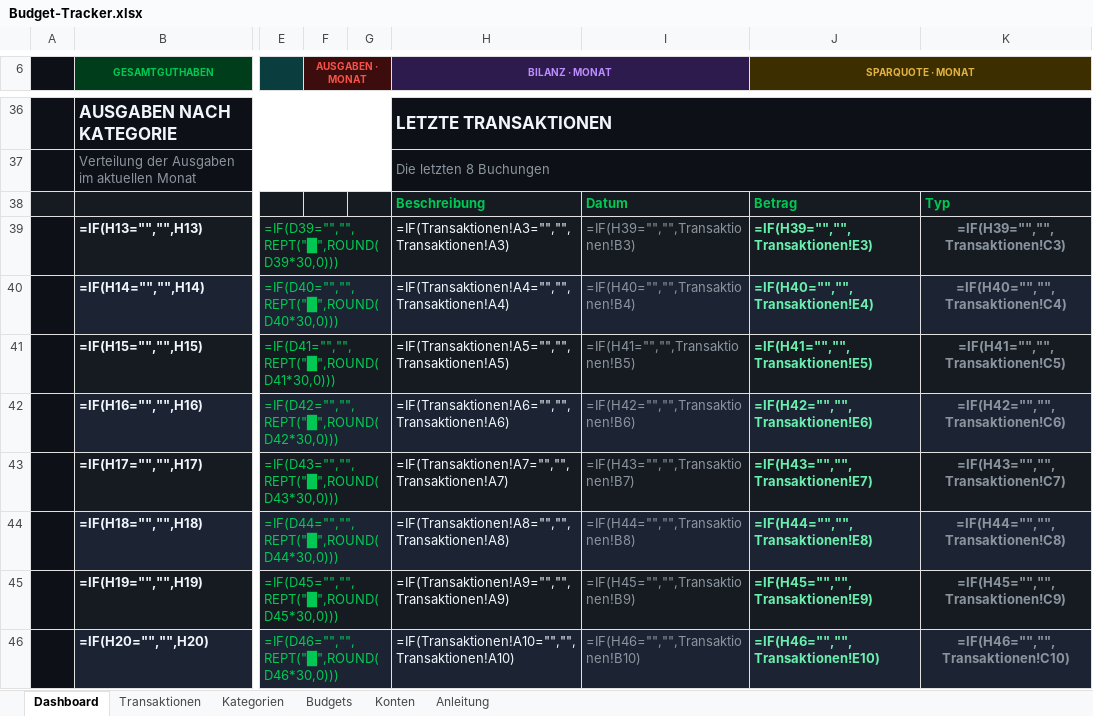
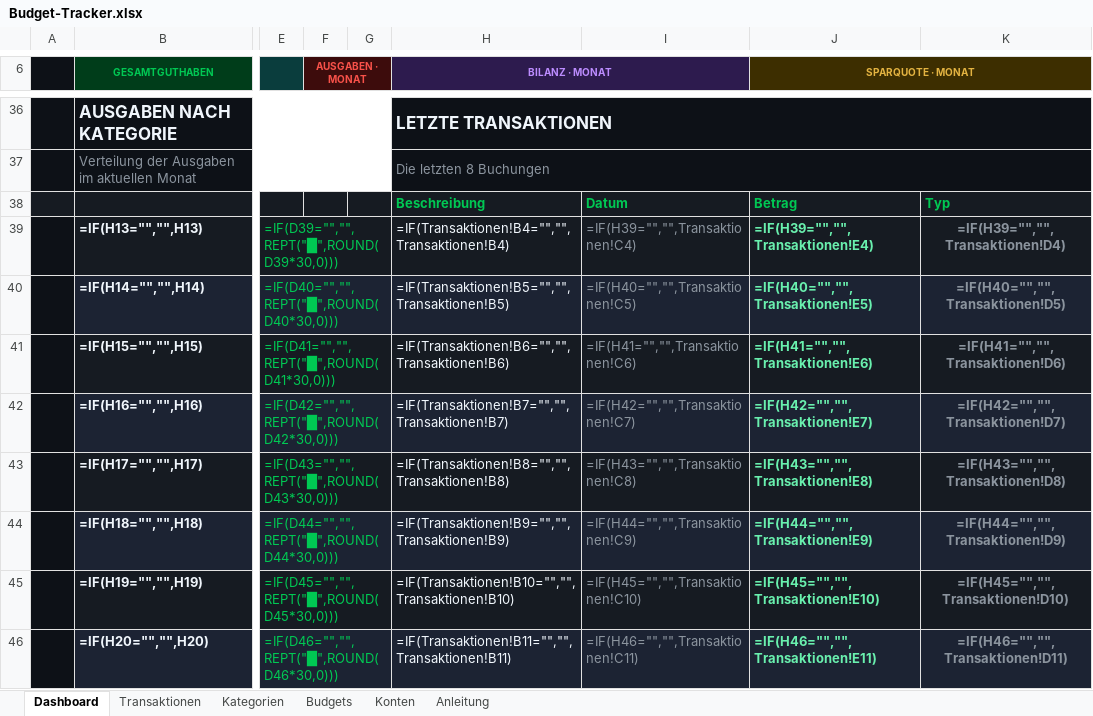
Before and after one commit to Magepa1313/claude-code, an Excel workbook: budget-tracker/Budget-Tracker.xlsx, sheet Dashboard, drawn as a sheet; only a part is shown, gaps mark what is left out; values as stored, in another font and other column widths than the file's, no borders; formulas without a stored value are shown as written; charts and pictures and conditional formats not drawn; the diff covers the shown part only; the diff names each change by its address in the sheet, - before the commit and + after, or states it on an @@ line.

```diff
--- a/budget-tracker/Budget-Tracker.xlsx (sheet Dashboard)
+++ b/budget-tracker/Budget-Tracker.xlsx (sheet Dashboard)
-H39 (BILANZ · MONAT): =IF(Transaktionen!A3="","",Transaktionen!A3)
+H39 (BILANZ · MONAT): =IF(Transaktionen!B4="","",Transaktionen!B4)
-I39: =IF(H39="","",Transaktionen!B3)
+I39: =IF(H39="","",Transaktionen!C4)
-J39 (SPARQUOTE · MONAT): =IF(H39="","",Transaktionen!E3)
+J39 (SPARQUOTE · MONAT): =IF(H39="","",Transaktionen!E4)
-K39: =IF(H39="","",Transaktionen!C3)
+K39: =IF(H39="","",Transaktionen!D4)
-H40 (BILANZ · MONAT): =IF(Transaktionen!A4="","",Transaktionen!A4)
+H40 (BILANZ · MONAT): =IF(Transaktionen!B5="","",Transaktionen!B5)
-I40: =IF(H40="","",Transaktionen!B4)
+I40: =IF(H40="","",Transaktionen!C5)
-J40 (SPARQUOTE · MONAT): =IF(H40="","",Transaktionen!E4)
+J40 (SPARQUOTE · MONAT): =IF(H40="","",Transaktionen!E5)
-K40: =IF(H40="","",Transaktionen!C4)
+K40: =IF(H40="","",Transaktionen!D5)
-H41 (BILANZ · MONAT): =IF(Transaktionen!A5="","",Transaktionen!A5)
+H41 (BILANZ · MONAT): =IF(Transaktionen!B6="","",Transaktionen!B6)
-I41: =IF(H41="","",Transaktionen!B5)
+I41: =IF(H41="","",Transaktionen!C6)
-J41 (SPARQUOTE · MONAT): =IF(H41="","",Transaktionen!E5)
+J41 (SPARQUOTE · MONAT): =IF(H41="","",Transaktionen!E6)
-K41: =IF(H41="","",Transaktionen!C5)
+K41: =IF(H41="","",Transaktionen!D6)
-H42 (BILANZ · MONAT): =IF(Transaktionen!A6="","",Transaktionen!A6)
+H42 (BILANZ · MONAT): =IF(Transaktionen!B7="","",Transaktionen!B7)
-I42: =IF(H42="","",Transaktionen!B6)
+I42: =IF(H42="","",Transaktionen!C7)
-J42 (SPARQUOTE · MONAT): =IF(H42="","",Transaktionen!E6)
+J42 (SPARQUOTE · MONAT): =IF(H42="","",Transaktionen!E7)
-K42: =IF(H42="","",Transaktionen!C6)
+K42: =IF(H42="","",Transaktionen!D7)
-H43 (BILANZ · MONAT): =IF(Transaktionen!A7="","",Transaktionen!A7)
+H43 (BILANZ · MONAT): =IF(Transaktionen!B8="","",Transaktionen!B8)
-I43: =IF(H43="","",Transaktionen!B7)
+I43: =IF(H43="","",Transaktionen!C8)
-J43 (SPARQUOTE · MONAT): =IF(H43="","",Transaktionen!E7)
+J43 (SPARQUOTE · MONAT): =IF(H43="","",Transaktionen!E8)
-K43: =IF(H43="","",Transaktionen!C7)
+K43: =IF(H43="","",Transaktionen!D8)
-H44 (BILANZ · MONAT): =IF(Transaktionen!A8="","",Transaktionen!A8)
+H44 (BILANZ · MONAT): =IF(Transaktionen!B9="","",Transaktionen!B9)
-I44: =IF(H44="","",Transaktionen!B8)
+I44: =IF(H44="","",Transaktionen!C9)
-J44 (SPARQUOTE · MONAT): =IF(H44="","",Transaktionen!E8)
+J44 (SPARQUOTE · MONAT): =IF(H44="","",Transaktionen!E9)
-K44: =IF(H44="","",Transaktionen!C8)
+K44: =IF(H44="","",Transaktionen!D9)
-H45 (BILANZ · MONAT): =IF(Transaktionen!A9="","",Transaktionen!A9)
+H45 (BILANZ · MONAT): =IF(Transaktionen!B10="","",Transaktionen!B10)
-I45: =IF(H45="","",Transaktionen!B9)
+I45: =IF(H45="","",Transaktionen!C10)
-J45 (SPARQUOTE · MONAT): =IF(H45="","",Transaktionen!E9)
+J45 (SPARQUOTE · MONAT): =IF(H45="","",Transaktionen!E10)
-K45: =IF(H45="","",Transaktionen!C9)
+K45: =IF(H45="","",Transaktionen!D10)
-H46 (BILANZ · MONAT): =IF(Transaktionen!A10="","",Transaktionen!A10)
+H46 (BILANZ · MONAT): =IF(Transaktionen!B11="","",Transaktionen!B11)
-I46: =IF(H46="","",Transaktionen!B10)
+I46: =IF(H46="","",Transaktionen!C11)
-J46 (SPARQUOTE · MONAT): =IF(H46="","",Transaktionen!E10)
+J46 (SPARQUOTE · MONAT): =IF(H46="","",Transaktionen!E11)
-K46: =IF(H46="","",Transaktionen!C10)
+K46: =IF(H46="","",Transaktionen!D11)
```
Also changed, not shown: 16 added rows and 40 edited cells elsewhere in this sheet, charts or pictures, 1 other file.
